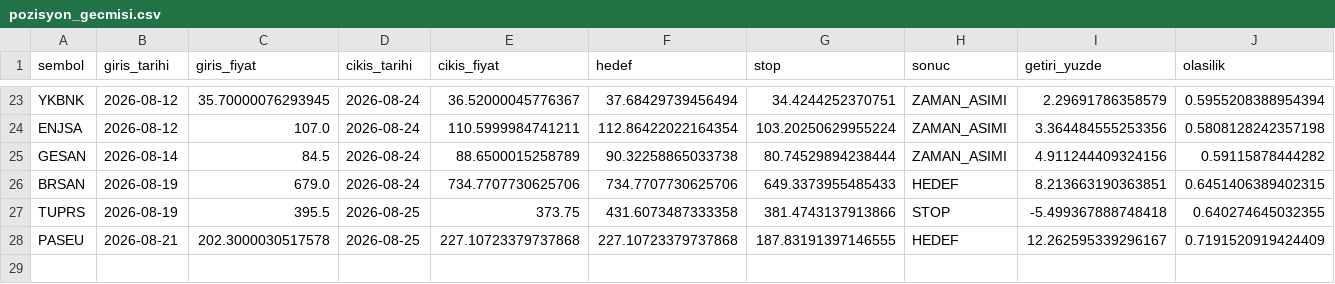
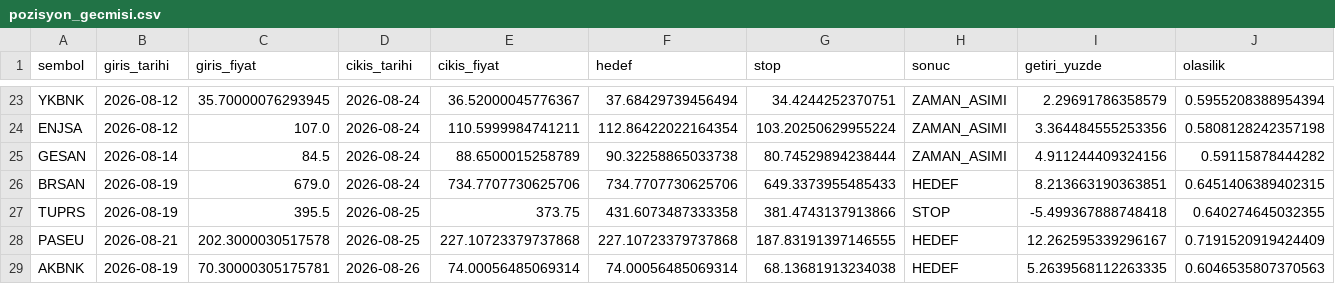
Before and after one commit to sifirdanbine01-commits/bist100-ai-tahmin, a CSV file: pozisyon_gecmisi.csv, drawn as a sheet; only a part is shown, gaps mark what is left out; the diff names each change by its address in the sheet, - before the commit and + after, or states it on an @@ line.

```diff
--- a/pozisyon_gecmisi.csv
+++ b/pozisyon_gecmisi.csv
+row 29: AKBNK | 2026-08-19 | 70.30000305175781 | 2026-08-26 | 74.00056485069314 | 74.00056485069314 | 68.13681913234038 | HEDEF | 5.2639568112263335 | 0.6046535807370563
```
Also changed, not shown: sorgu_gecmisi.csv, 1 other file.
